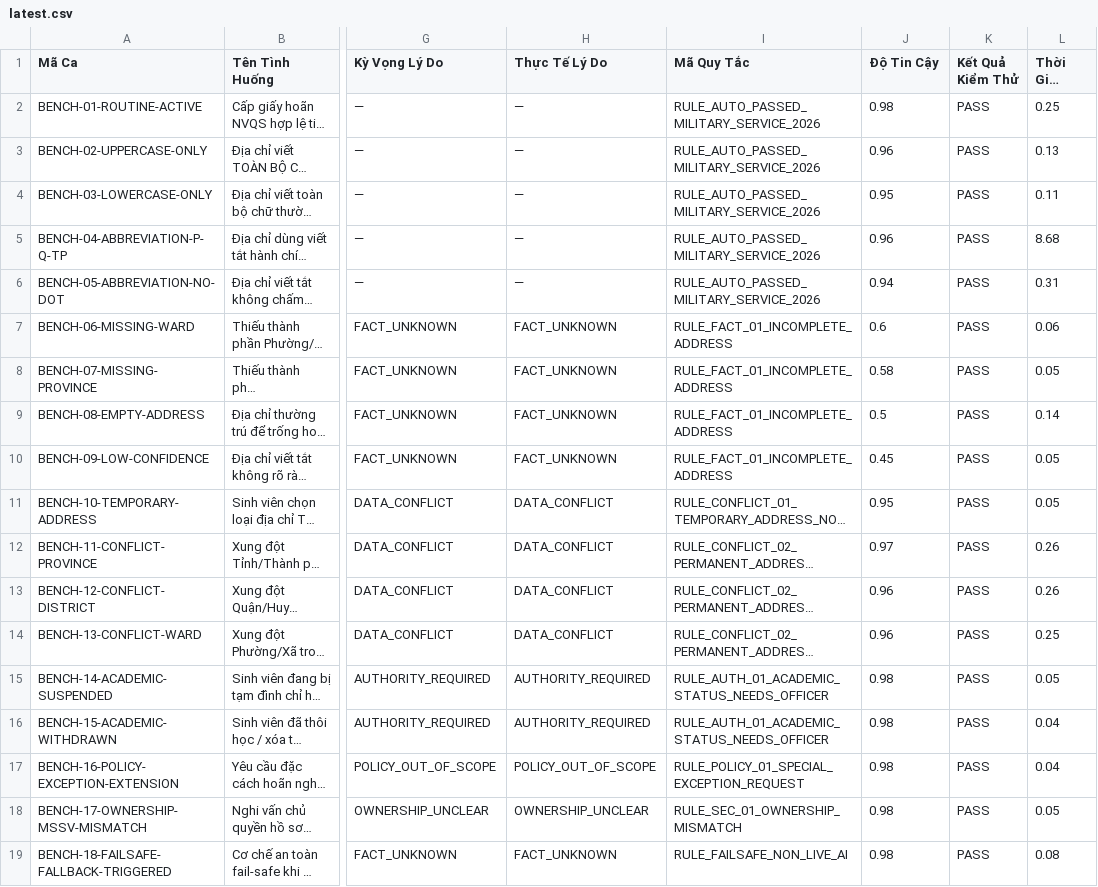
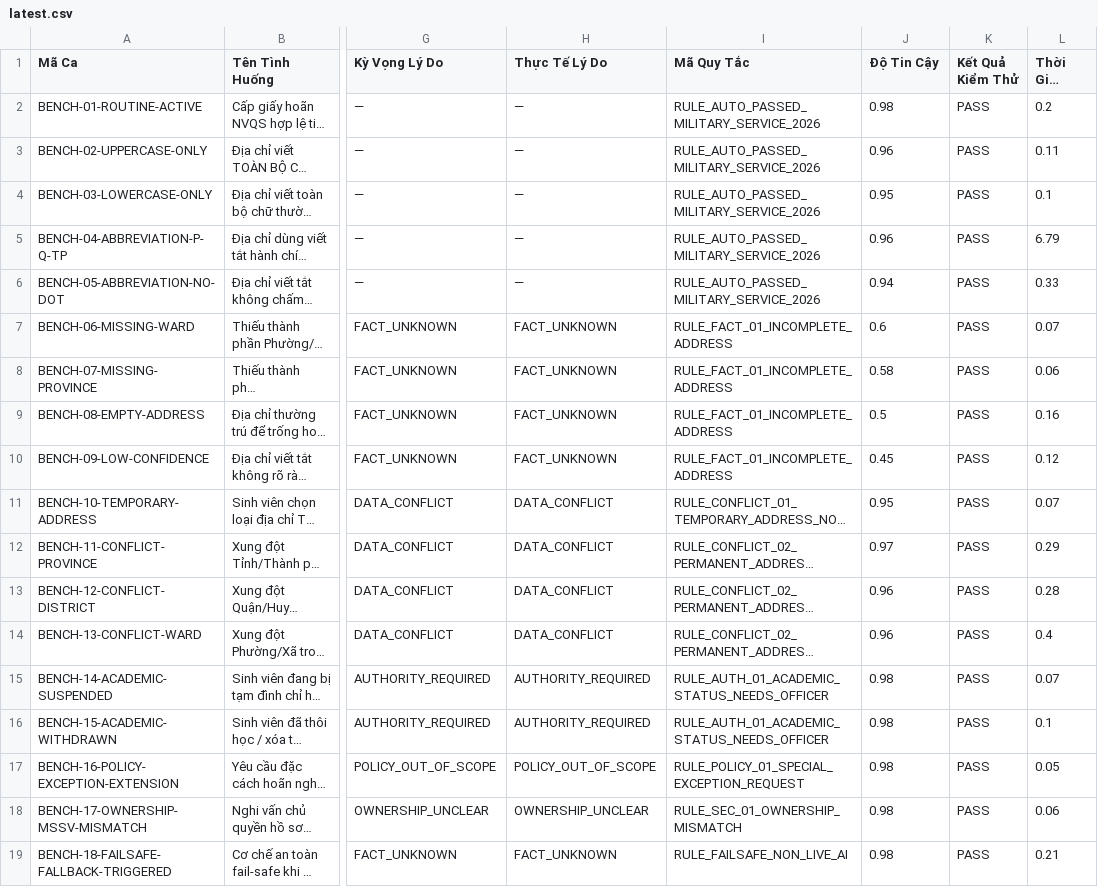
Before and after one commit to LeDucThinh203/MLAI, a CSV file: EDUASSISTANT/benchmark/results/latest.csv, drawn as a sheet; only a part is shown, gaps mark what is left out; long unchanged cells end in …; the diff names each change by its address in the sheet, - before the commit and + after, or states it on an @@ line.

Commit message:
chore: make NVQS benchmark deterministic

```diff
--- a/EDUASSISTANT/benchmark/results/latest.csv
+++ b/EDUASSISTANT/benchmark/results/latest.csv
-L2 (Thời Gian (ms)): 0.25
+L2 (Thời Gian (ms)): 0.2
-L3 (Thời Gian (ms)): 0.13
+L3 (Thời Gian (ms)): 0.11
-L4 (Thời Gian (ms)): 0.11
+L4 (Thời Gian (ms)): 0.1
-L5 (Thời Gian (ms)): 8.68
+L5 (Thời Gian (ms)): 6.79
-L6 (Thời Gian (ms)): 0.31
+L6 (Thời Gian (ms)): 0.33
-L7 (Thời Gian (ms)): 0.06
+L7 (Thời Gian (ms)): 0.07
-L8 (Thời Gian (ms)): 0.05
+L8 (Thời Gian (ms)): 0.06
-L9 (Thời Gian (ms)): 0.14
+L9 (Thời Gian (ms)): 0.16
-L10 (Thời Gian (ms)): 0.05
+L10 (Thời Gian (ms)): 0.12
-L11 (Thời Gian (ms)): 0.05
+L11 (Thời Gian (ms)): 0.07
-L12 (Thời Gian (ms)): 0.26
+L12 (Thời Gian (ms)): 0.29
-L13 (Thời Gian (ms)): 0.26
+L13 (Thời Gian (ms)): 0.28
-L14 (Thời Gian (ms)): 0.25
+L14 (Thời Gian (ms)): 0.4
-L15 (Thời Gian (ms)): 0.05
+L15 (Thời Gian (ms)): 0.07
-L16 (Thời Gian (ms)): 0.04
+L16 (Thời Gian (ms)): 0.1
-L17 (Thời Gian (ms)): 0.04
+L17 (Thời Gian (ms)): 0.05
-L18 (Thời Gian (ms)): 0.05
+L18 (Thời Gian (ms)): 0.06
-L19 (Thời Gian (ms)): 0.08
+L19 (Thời Gian (ms)): 0.21
```
Also changed, not shown: 2 other files.
